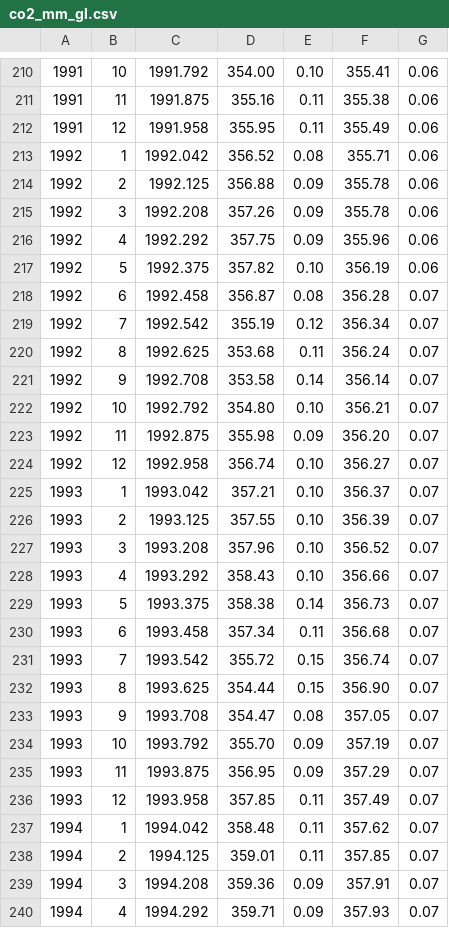
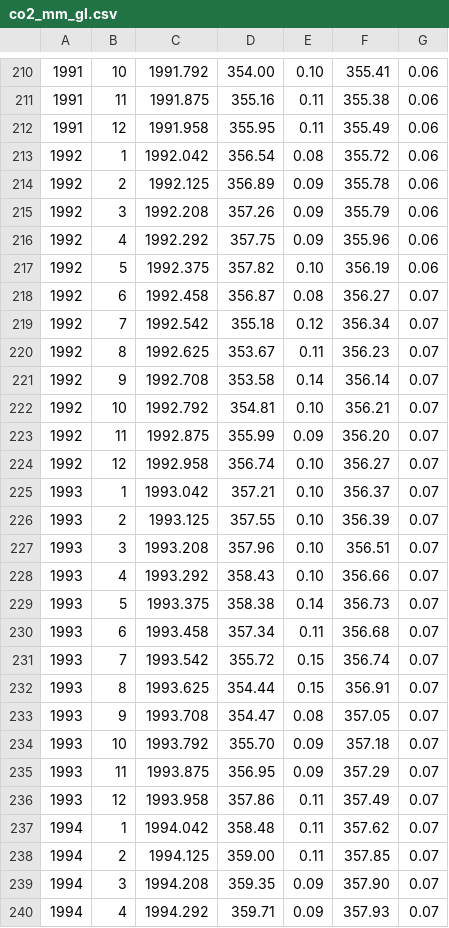
Before and after one commit to MarsZan/STAT-443, a CSV file: co2_mm_gl.csv, drawn as a sheet; only a part is shown, gaps mark what is left out; the diff covers the shown part only; the diff names each change by its address in the sheet, - before the commit and + after, or states it on an @@ line.

```diff
--- a/co2_mm_gl.csv
+++ b/co2_mm_gl.csv
-D213: 356.52
+D213: 356.54
-F213: 355.71
+F213: 355.72
-D214: 356.88
+D214: 356.89
-F215: 355.78
+F215: 355.79
-F218: 356.28
+F218: 356.27
-D219: 355.19
+D219: 355.18
-D220: 353.68
+D220: 353.67
-F220: 356.24
+F220: 356.23
-D222: 354.80
+D222: 354.81
-D223: 355.98
+D223: 355.99
-F227: 356.52
+F227: 356.51
-F232: 356.90
+F232: 356.91
-F234: 357.19
+F234: 357.18
-D236: 357.85
+D236: 357.86
-D238: 359.01
+D238: 359.00
-D239: 359.36
+D239: 359.35
-F239: 357.91
+F239: 357.90
```
Also changed, not shown: 2 added rows and 157 edited cells elsewhere in this file, 3 other files.
